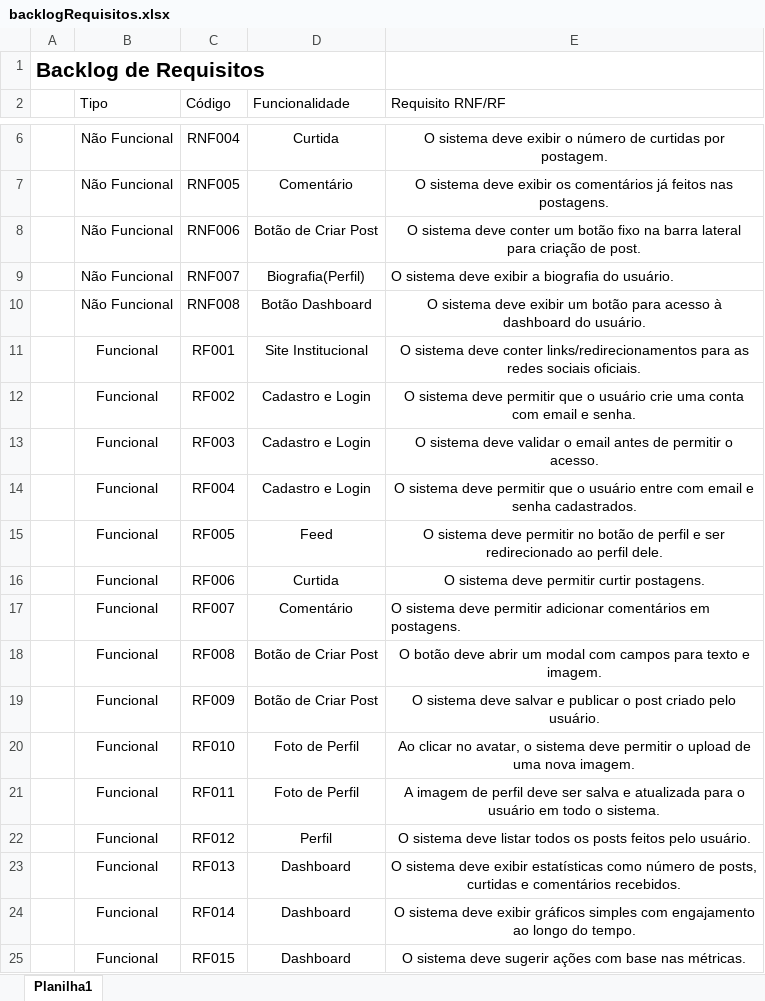
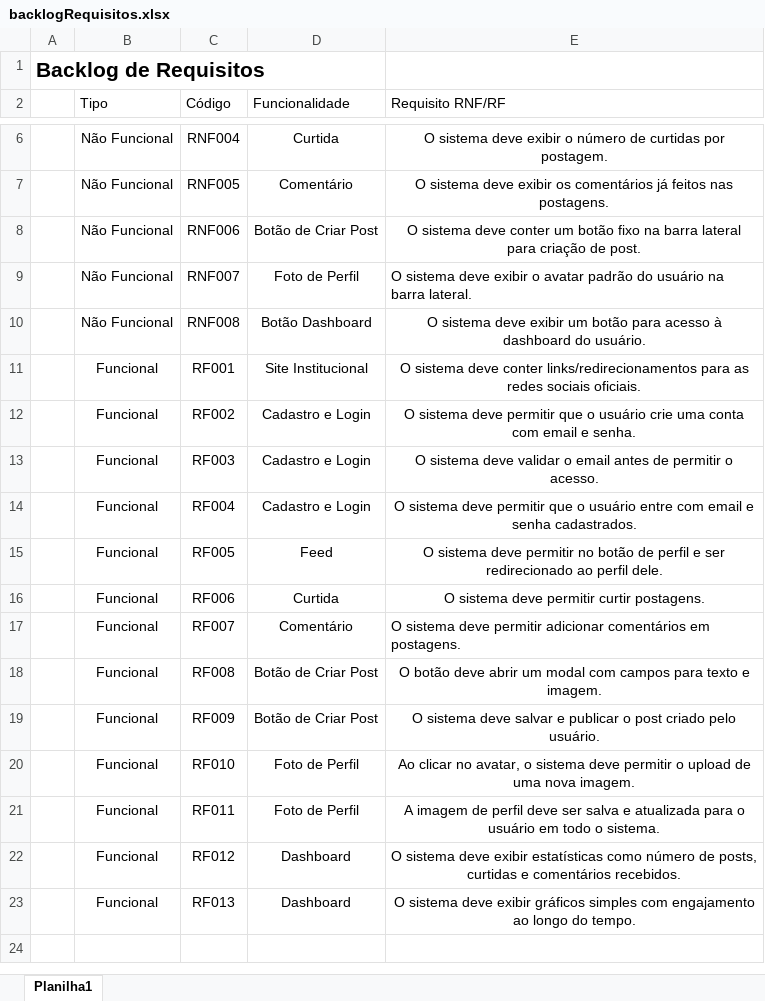
Before and after one commit to Jv-Torelli/projeto_Individual, an Excel workbook: documentação/backlogs/backlogRequisitos.xlsx, sheet Planilha1, drawn as a sheet; only a part is shown, gaps mark what is left out; values as stored, in another font and other column widths than the file's, no borders; table styles not drawn; the diff names each change by its address in the sheet, - before the commit and + after, or states it on an @@ line.

Commit message:
Backlogs e documentação com novas versões

```diff
--- a/documentação/backlogs/backlogRequisitos.xlsx (sheet Planilha1)
+++ b/documentação/backlogs/backlogRequisitos.xlsx (sheet Planilha1)
-D9 (Funcionalidade): Biografia(Perfil)
+D9 (Funcionalidade): Foto de Perfil
-E9 (Requisito RNF/RF): …deve exibir a biografia do usuário.
+E9 (Requisito RNF/RF): …deve exibir o avatar padrão do usuário na barra lateral.
-D22 (Funcionalidade): Perfil
+D22 (Funcionalidade): Dashboard
-E22 (Requisito RNF/RF): …sistema deve listar todos os posts feitos pelo usuário.
+E22 (Requisito RNF/RF): …sistema deve exibir estatísticas como número de posts, curtidas e comentários recebidos.
-E23 (Requisito RNF/RF): …deve exibir estatísticas como número de posts, curtidas e comentários recebidos.
+E23 (Requisito RNF/RF): …deve exibir gráficos simples com engajamento ao longo do tempo.
-row 24:  | Funcional | RF014 | Dashboard | O sistema deve exibir gráficos simples com engajamento ao longo do tempo.
-row 25:  | Funcional | RF015 | Dashboard | O sistema deve sugerir ações com base nas métricas.
```
Also changed, not shown: documentação/backlogs/productBacklog.xlsx, 1 other file.
